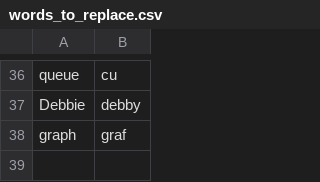
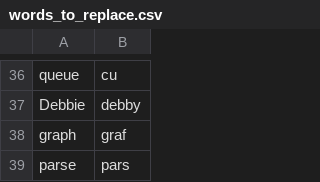
Before and after one commit to pokey/pokey_talon, a CSV file: settings/words_to_replace.csv, drawn as a sheet; only a part is shown, gaps mark what is left out; the diff names each change by its address in the sheet, - before the commit and + after, or states it on an @@ line.

```diff
--- a/settings/words_to_replace.csv
+++ b/settings/words_to_replace.csv
+row 39: parse | pars
```
Also changed, not shown: cursorless-settings/experimental/insertion_snippets_single_phrase.csv, cursorless-settings/experimental/wrapper_snippets.csv, 13 other files.
